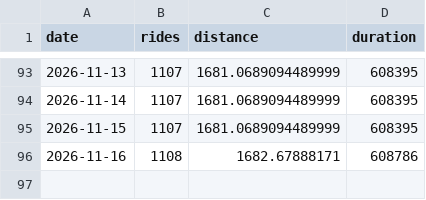
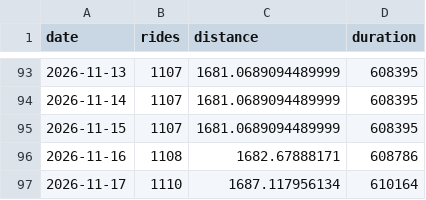
Before and after one commit to tatimblin/tristantimblin.dev, a CSV file: src/data/bike-stats.csv, drawn as a sheet; only a part is shown, gaps mark what is left out.

```diff
--- a/src/data/bike-stats.csv
+++ b/src/data/bike-stats.csv
@@ -96 +96,2 @@ date,rides,distance,duration
 2026-11-16,1108,1682.67888171,608786
+2026-11-17,1110,1687.117956134,610164
```
Also changed, not shown: 2 other files.
